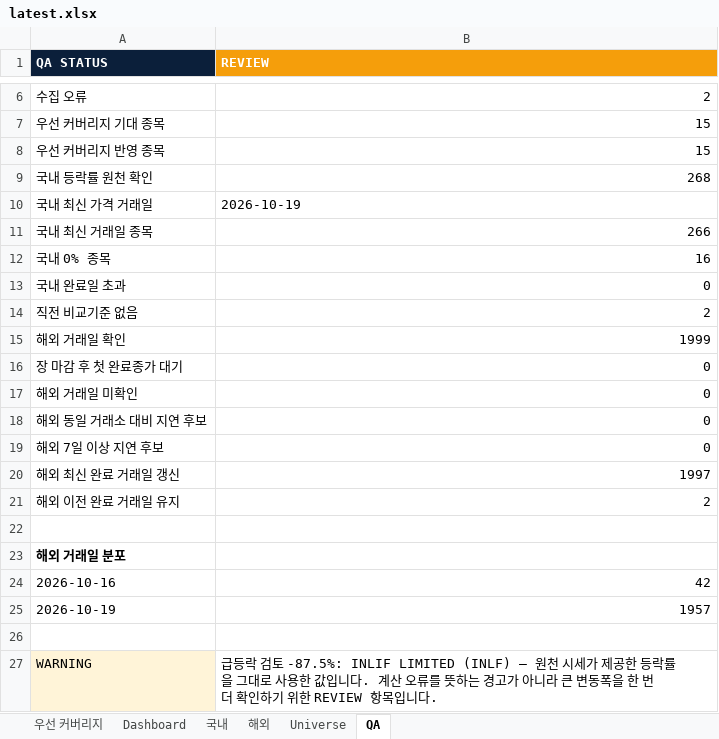
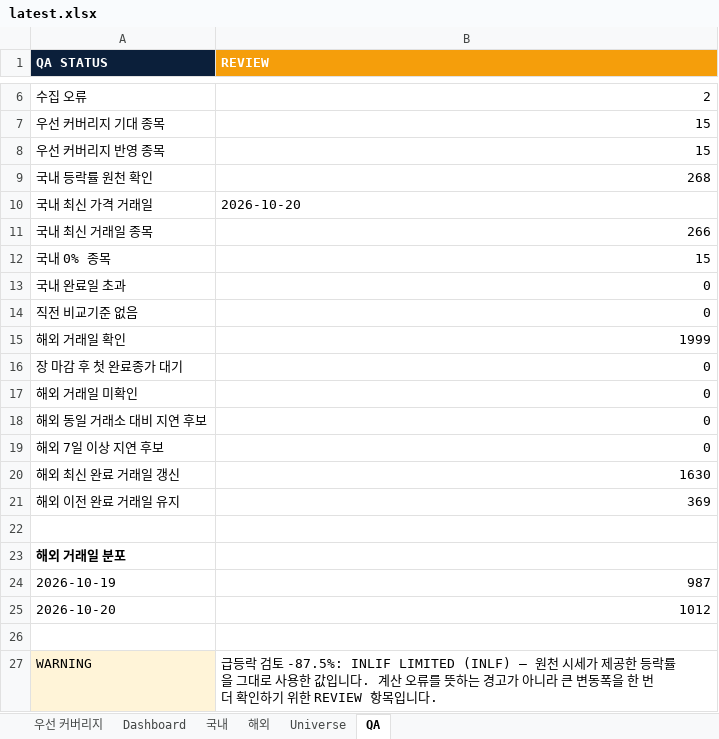
Before and after one commit to lou2sclare-ai/Stock-Price-Update, an Excel workbook: output/latest.xlsx, sheet QA, drawn as a sheet; only a part is shown, gaps mark what is left out; values as stored, in another font and other column widths than the file's, no borders; removed rows and columns are numbered as before the commit, all else as after; the diff names each change by its address in the sheet, - before the commit and + after, or states it on an @@ line.

```diff
--- a/output/latest.xlsx (sheet QA)
+++ b/output/latest.xlsx (sheet QA)
-B10 (REVIEW): 2026-10-19
+B10 (REVIEW): 2026-10-20
-B12 (REVIEW): 16
+B12 (REVIEW): 15
-B14 (REVIEW): 2
+B14 (REVIEW): 0
-B20 (REVIEW): 1997
+B20 (REVIEW): 1630
-B21 (REVIEW): 2
+B21 (REVIEW): 369
-row 24: 2026-10-16 | 42
-B24 (REVIEW): 1957
+B24 (REVIEW): 987
+row 25: 2026-10-20 | 1012
```
Also changed, not shown: sheet Dashboard, sheet 해외, sheet 국내, sheet 우선 커버리지, 2 other files.
